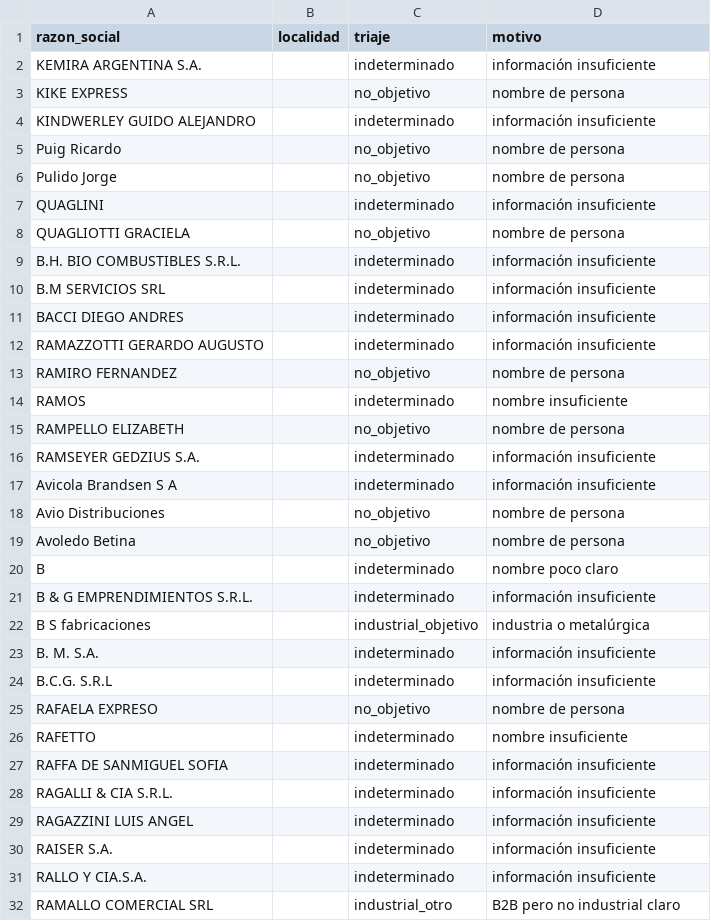
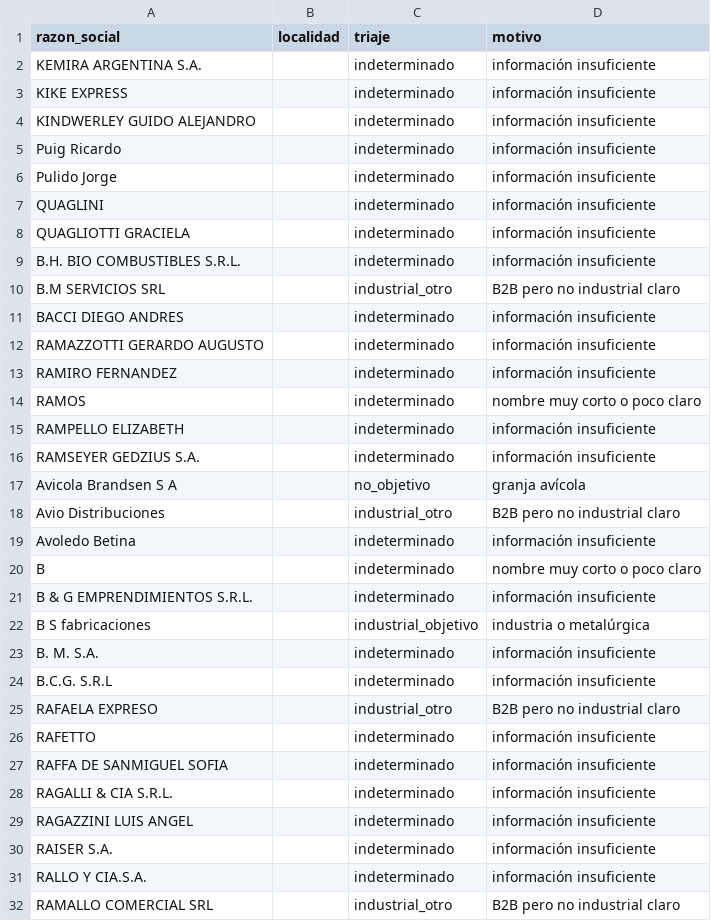
Before and after one commit to frandaok9-sys/Clientes, a CSV file: investigacion/triaje/lote_28_out.csv, drawn as a sheet; only a part is shown; the diff covers the shown part only.

```diff
--- a/investigacion/triaje/lote_28_out.csv
+++ b/investigacion/triaje/lote_28_out.csv
@@ -2,20 +2,20 @@ razon_social;localidad;triaje;motivo
 KEMIRA ARGENTINA S.A.;;indeterminado;información insuficiente
-KIKE EXPRESS;;no_objetivo;nombre de persona
+KIKE EXPRESS;;indeterminado;información insuficiente
 KINDWERLEY GUIDO ALEJANDRO;;indeterminado;información insuficiente
-Puig Ricardo;;no_objetivo;nombre de persona
-Pulido Jorge;;no_objetivo;nombre de persona
+Puig Ricardo;;indeterminado;información insuficiente
+Pulido Jorge;;indeterminado;información insuficiente
 QUAGLINI;;indeterminado;información insuficiente
-QUAGLIOTTI GRACIELA;;no_objetivo;nombre de persona
+QUAGLIOTTI GRACIELA;;indeterminado;información insuficiente
 B.H. BIO COMBUSTIBLES S.R.L.;;indeterminado;información insuficiente
-B.M SERVICIOS SRL;;indeterminado;información insuficiente
+B.M SERVICIOS SRL;;industrial_otro;B2B pero no industrial claro
 BACCI DIEGO ANDRES;;indeterminado;información insuficiente
 RAMAZZOTTI GERARDO AUGUSTO;;indeterminado;información insuficiente
-RAMIRO FERNANDEZ;;no_objetivo;nombre de persona
-RAMOS;;indeterminado;nombre insuficiente
-RAMPELLO ELIZABETH;;no_objetivo;nombre de persona
+RAMIRO FERNANDEZ;;indeterminado;información insuficiente
+RAMOS;;indeterminado;nombre muy corto o poco claro
+RAMPELLO ELIZABETH;;indeterminado;información insuficiente
 RAMSEYER GEDZIUS S.A.;;indeterminado;información insuficiente
-Avicola Brandsen S A;;indeterminado;información insuficiente
-Avio Distribuciones;;no_objetivo;nombre de persona
-Avoledo Betina;;no_objetivo;nombre de persona
-B;;indeterminado;nombre poco claro
+Avicola Brandsen S A;;no_objetivo;granja avícola
+Avio Distribuciones;;industrial_otro;B2B pero no industrial claro
+Avoledo Betina;;indeterminado;información insuficiente
+B;;indeterminado;nombre muy corto o poco claro
 B & G EMPRENDIMIENTOS S.R.L.;;indeterminado;información insuficiente
@@ -24,4 +24,4 @@ B. M. S.A.;;indeterminado;información insuficiente
 B.C.G. S.R.L;;indeterminado;información insuficiente
-RAFAELA EXPRESO;;no_objetivo;nombre de persona
-RAFETTO;;indeterminado;nombre insuficiente
+RAFAELA EXPRESO;;industrial_otro;B2B pero no industrial claro
+RAFETTO;;indeterminado;información insuficiente
 RAFFA DE SANMIGUEL SOFIA;;indeterminado;información insuficiente
```
Also changed, not shown: 123 edited cells elsewhere in this file, investigacion/triaje/lote_21_out.csv, investigacion/triaje/lote_22_out.csv, 2 other files.
